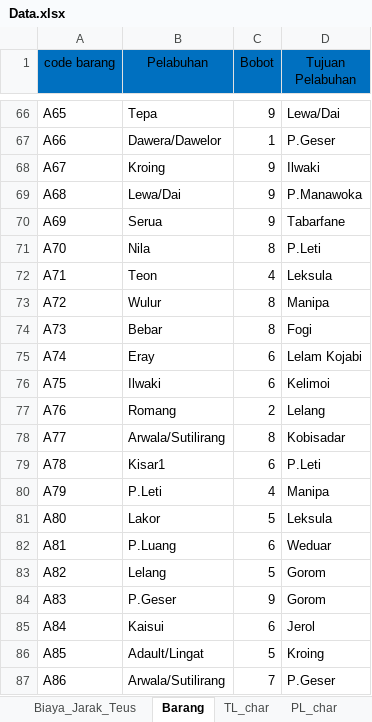
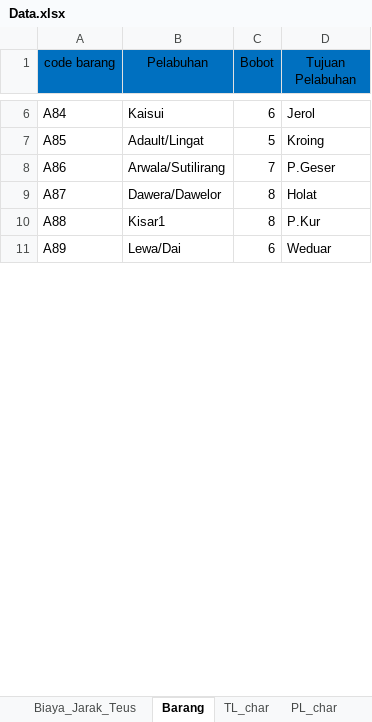
Before and after one commit to wanggor/GA-Jaringan-Kapal, an Excel workbook: data/Data.xlsx, sheet Barang, drawn as a sheet; only a part is shown, gaps mark what is left out; the shorter side is filled out with more unchanged rows; values as stored, in another font and other column widths than the file's, no borders; removed rows and columns are numbered as before the commit, all else as after; the diff covers the shown part only; the diff names each change by its address in the sheet, - before the commit and + after, or states it on an @@ line.

```diff
--- a/data/Data.xlsx (sheet Barang)
+++ b/data/Data.xlsx (sheet Barang)
-row 66: A65 | Tepa | 9 | Lewa/Dai
-row 67: A66 | Dawera/Dawelor | 1 | P.Geser
-row 68: A67 | Kroing | 9 | Ilwaki
-row 69: A68 | Lewa/Dai | 9 | P.Manawoka
-row 70: A69 | Serua | 9 | Tabarfane
-row 71: A70 | Nila | 8 | P.Leti
-row 72: A71 | Teon | 4 | Leksula
-row 73: A72 | Wulur | 8 | Manipa
-row 74: A73 | Bebar | 8 | Fogi
-row 75: A74 | Eray | 6 | Lelam Kojabi
-row 76: A75 | Ilwaki | 6 | Kelimoi
-row 77: A76 | Romang | 2 | Lelang
-row 78: A77 | Arwala/Sutilirang | 8 | Kobisadar
-row 79: A78 | Kisar1 | 6 | P.Leti
-row 80: A79 | P.Leti | 4 | Manipa
-row 81: A80 | Lakor | 5 | Leksula
-row 82: A81 | P.Luang | 6 | Weduar
-row 83: A82 | Lelang | 5 | Gorom
-row 84: A83 | P.Geser | 9 | Gorom
```
Also changed, not shown: 1 added row and 60 removed rows elsewhere in this sheet, sheet Rute, sheet wave_status, other sheet tabs, 25 other files.
